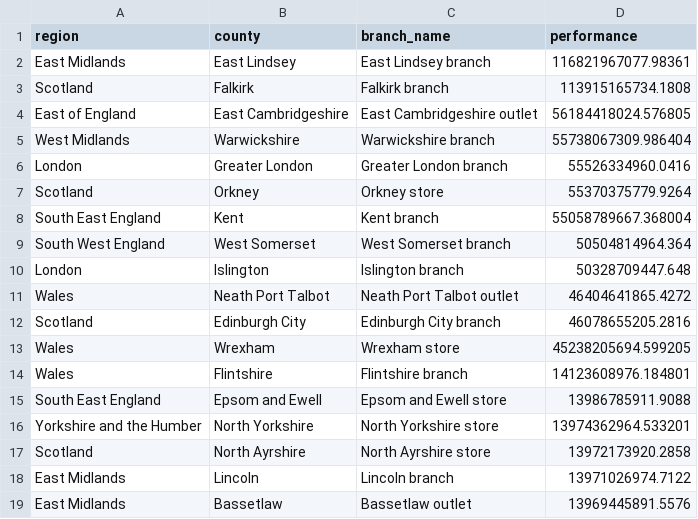
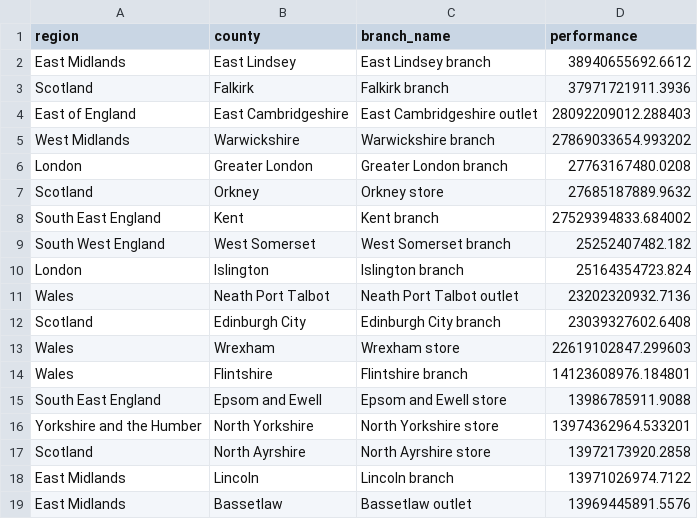
Before and after one commit to NealLyonsWake/final-project_customer-dashboard, a CSV file: data/overall_branch_performance.csv, drawn as a sheet; only a part is shown.

```diff
--- a/data/overall_branch_performance.csv
+++ b/data/overall_branch_performance.csv
@@ -1,14 +1,14 @@
 region,county,branch_name,performance
-East Midlands,East Lindsey,East Lindsey branch,116821967077.98361
-Scotland,Falkirk,Falkirk branch,113915165734.1808
-East of England,East Cambridgeshire,East Cambridgeshire outlet,56184418024.576805
-West Midlands,Warwickshire,Warwickshire branch,55738067309.986404
-London,Greater London,Greater London branch,55526334960.0416
-Scotland,Orkney,Orkney store,55370375779.9264
-South East England,Kent,Kent branch,55058789667.368004
-South West England,West Somerset,West Somerset branch,50504814964.364
-London,Islington,Islington branch,50328709447.648
-Wales,Neath Port Talbot,Neath Port Talbot outlet,46404641865.4272
-Scotland,Edinburgh City,Edinburgh City branch,46078655205.2816
-Wales,Wrexham,Wrexham store,45238205694.599205
+East Midlands,East Lindsey,East Lindsey branch,38940655692.6612
+Scotland,Falkirk,Falkirk branch,37971721911.3936
+East of England,East Cambridgeshire,East Cambridgeshire outlet,28092209012.288403
+West Midlands,Warwickshire,Warwickshire branch,27869033654.993202
+London,Greater London,Greater London branch,27763167480.0208
+Scotland,Orkney,Orkney store,27685187889.9632
+South East England,Kent,Kent branch,27529394833.684002
+South West England,West Somerset,West Somerset branch,25252407482.182
+London,Islington,Islington branch,25164354723.824
+Wales,Neath Port Talbot,Neath Port Talbot outlet,23202320932.7136
+Scotland,Edinburgh City,Edinburgh City branch,23039327602.6408
+Wales,Wrexham,Wrexham store,22619102847.299603
 Wales,Flintshire,Flintshire branch,14123608976.184801
```
Also changed, not shown: data/grouped_categories.csv, data/grouped_products.csv, 3 other files.
